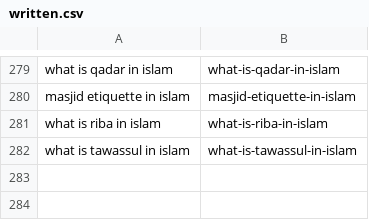
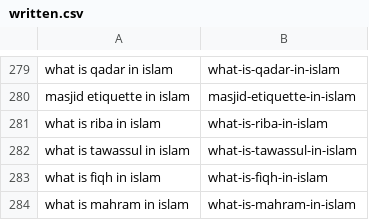
Before and after one commit to charliesheep7/dearpup_website, a CSV file: .claude/skills/deenup-blog-writer/written.csv, drawn as a sheet; only a part is shown, gaps mark what is left out.

```diff
--- a/.claude/skills/deenup-blog-writer/written.csv
+++ b/.claude/skills/deenup-blog-writer/written.csv
@@ -282 +282,3 @@ what is riba in islam,what-is-riba-in-islam
 what is tawassul in islam,what-is-tawassul-in-islam
+what is fiqh in islam,what-is-fiqh-in-islam
+what is mahram in islam,what-is-mahram-in-islam
```
Also changed, not shown: 2 other files.
